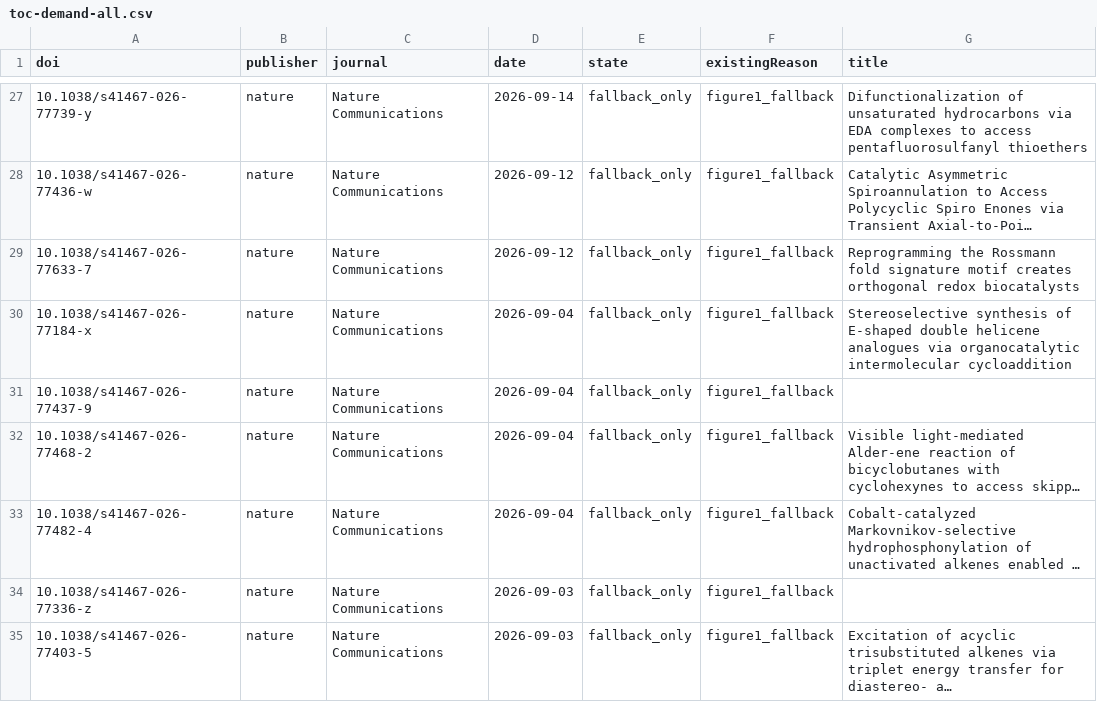
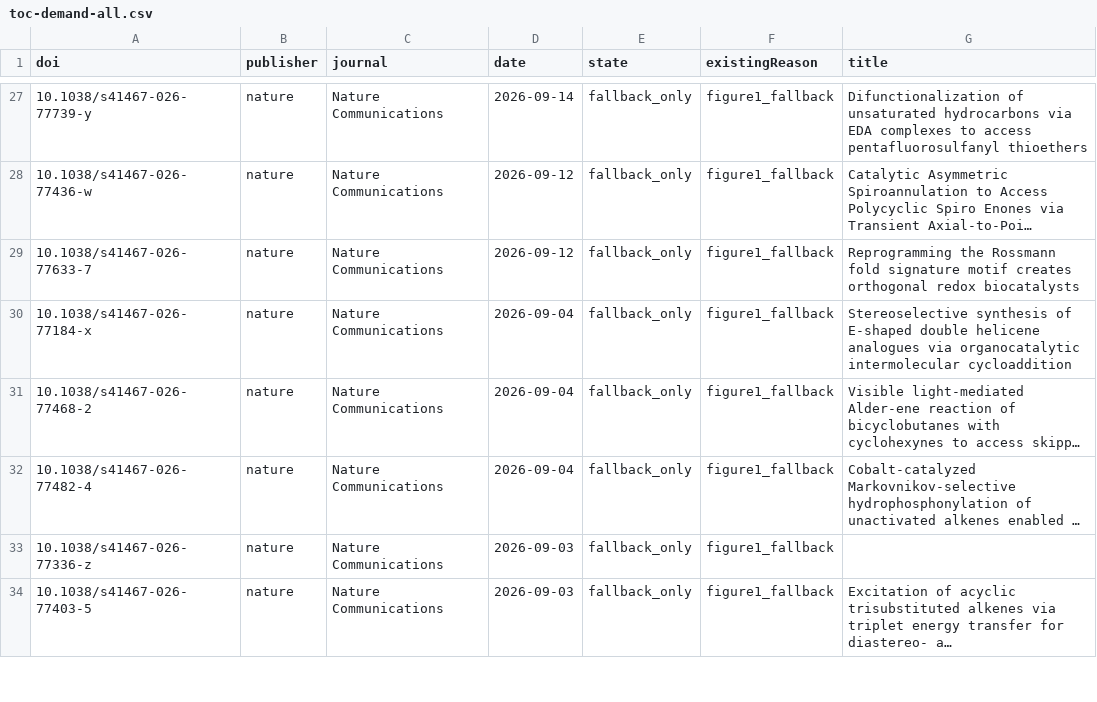
Before and after one commit to zhou526316-sys/organic-synthesis-gallery, a CSV file: toc-collector/queues/toc-demand-all.csv, drawn as a sheet; only a part is shown, gaps mark what is left out; long unchanged cells end in …; the diff names each change by its address in the sheet, - before the commit and + after, or states it on an @@ line.

```diff
--- a/toc-collector/queues/toc-demand-all.csv
+++ b/toc-collector/queues/toc-demand-all.csv
-row 31: 10.1038/s41467-026-77437-9 | nature | Nature Communications | 2026-09-04 | fallback_only | figure1_fallback
```
Also changed, not shown: 5 other files.
